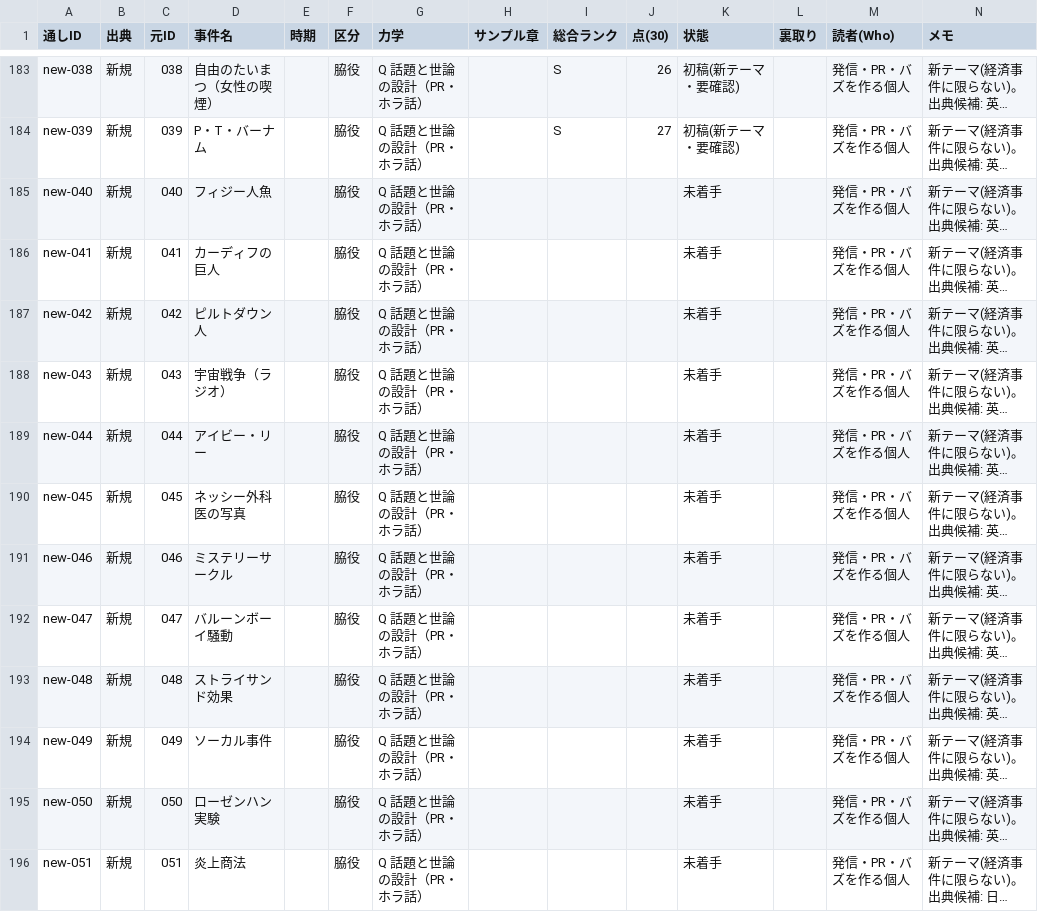
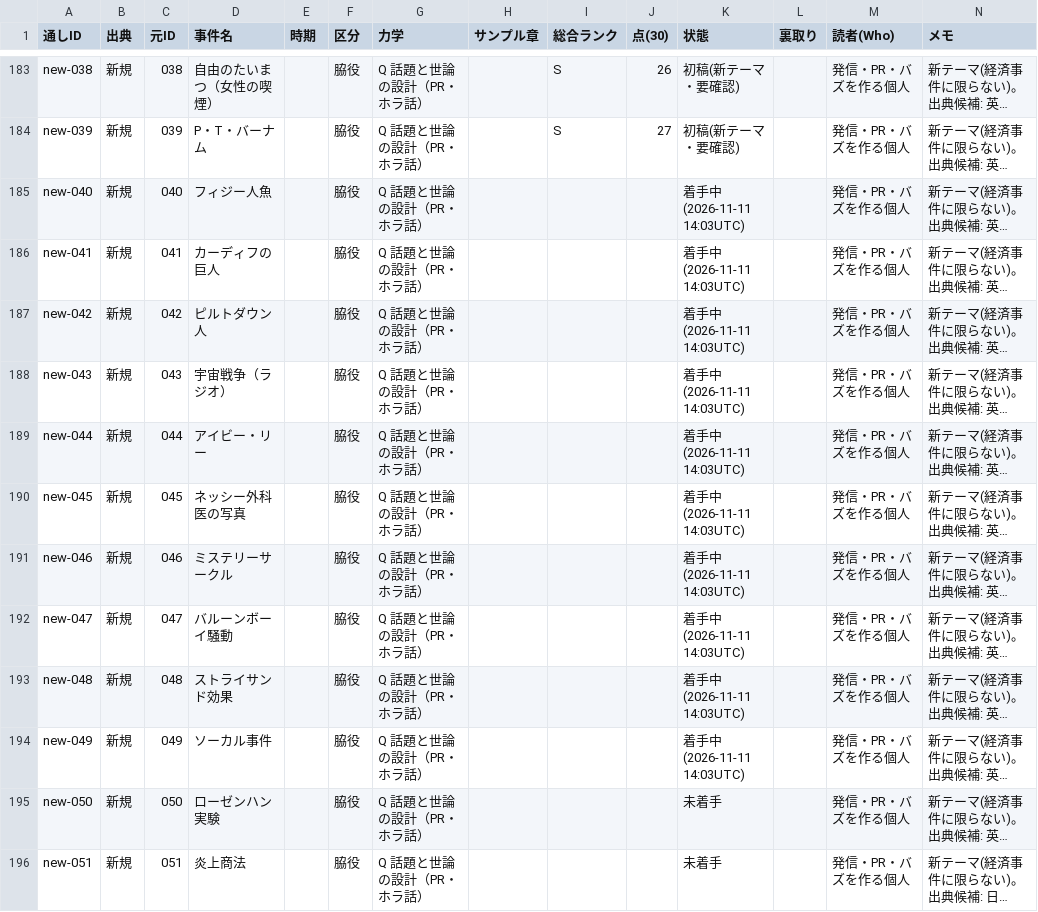
Before and after one commit to rinyan-thai23/saas-tools, a TSV file: 2026-11-10_経済事件コンテンツ/02_進行/事件台帳.tsv, drawn as a sheet; only a part is shown, gaps mark what is left out; long unchanged cells end in …; the diff names each change by its address in the sheet, - before the commit and + after, or states it on an @@ line.

```diff
--- a/2026-11-10_経済事件コンテンツ/02_進行/事件台帳.tsv
+++ b/2026-11-10_経済事件コンテンツ/02_進行/事件台帳.tsv
-K185:K194 (状態): 未着手
+K185:K194 (状態): 着手中(2026-11-11 14:03UTC)
```
